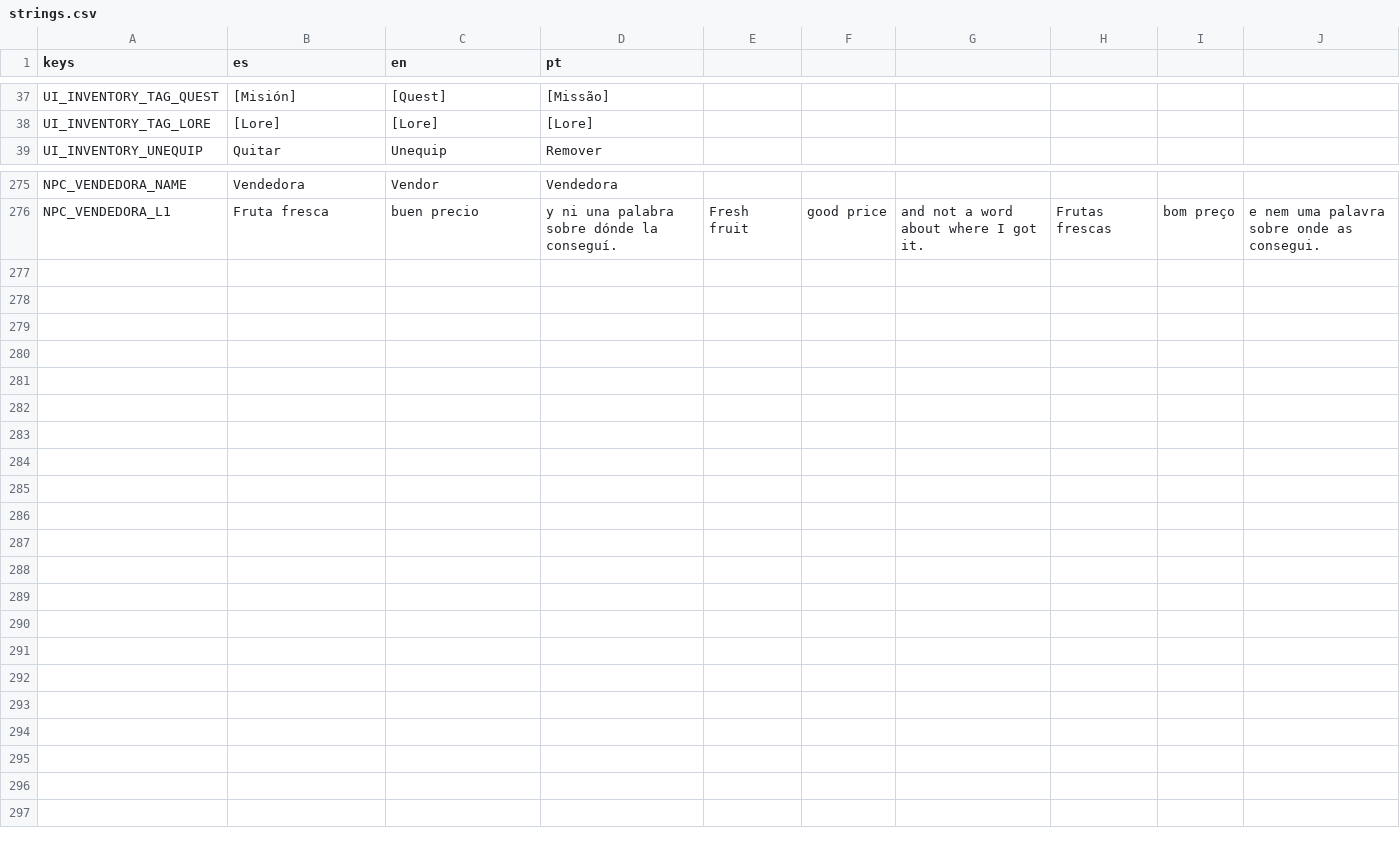
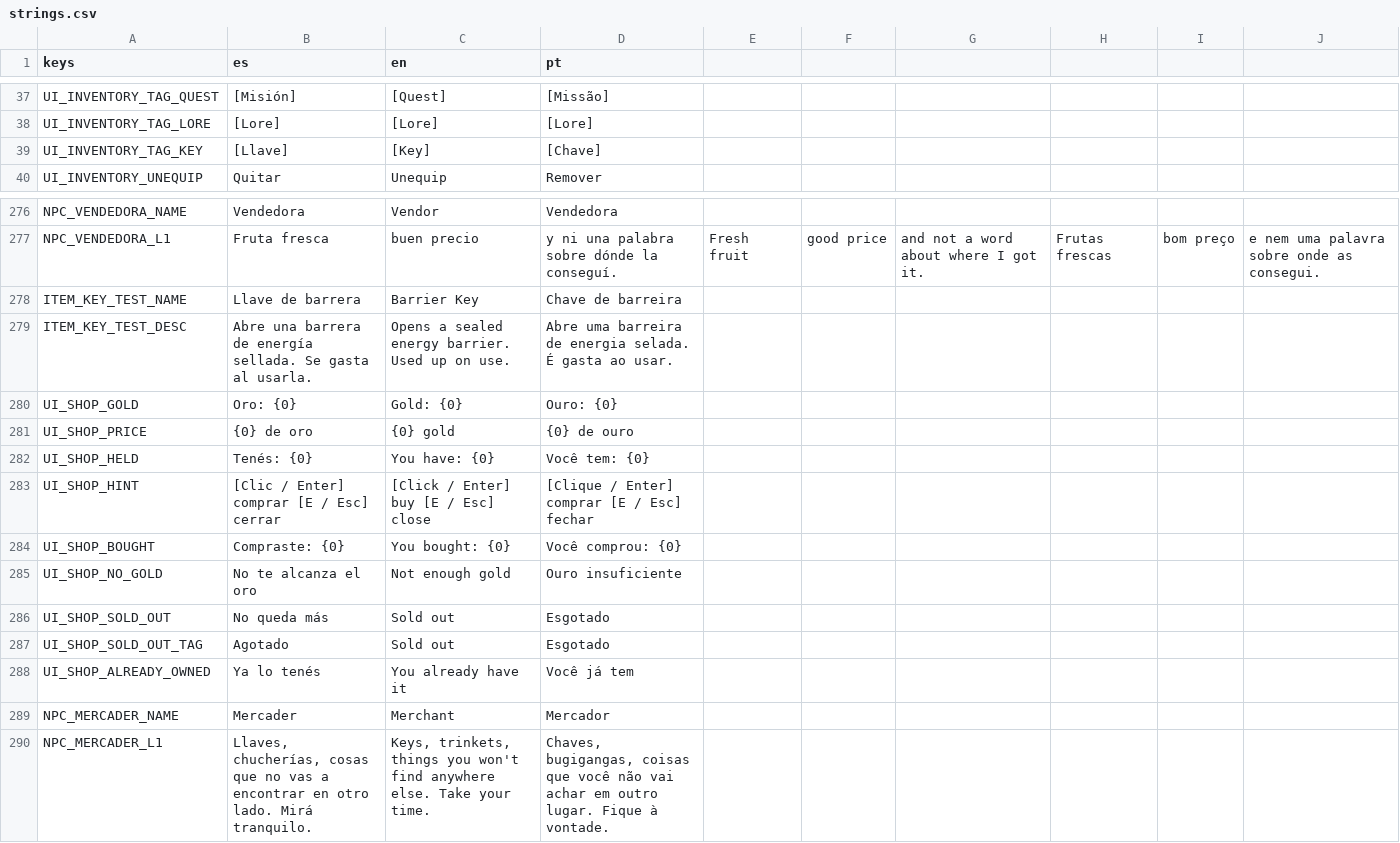
Before and after one commit to delfabroleandroezequiel-dotcom/videojogo, a CSV file: resources/localization/strings.csv, drawn as a sheet; only a part is shown, gaps mark what is left out; the diff names each change by its address in the sheet, - before the commit and + after, or states it on an @@ line.

```diff
--- a/resources/localization/strings.csv
+++ b/resources/localization/strings.csv
+row 39: UI_INVENTORY_TAG_KEY | [Llave] | [Key] | [Chave]
+row 278: ITEM_KEY_TEST_NAME | Llave de barrera | Barrier Key | Chave de barreira
+row 279: ITEM_KEY_TEST_DESC | Abre una barrera de energía sellada. Se gasta al usarla. | Opens a sealed energy barrier. Used up on use. | Abre uma barreira de energia selada. É gasta ao usar.
+row 280: UI_SHOP_GOLD | Oro: {0} | Gold: {0} | Ouro: {0}
+row 281: UI_SHOP_PRICE | {0} de oro | {0} gold | {0} de ouro
+row 282: UI_SHOP_HELD | Tenés: {0} | You have: {0} | Você tem: {0}
+row 283: UI_SHOP_HINT | [Clic / Enter] comprar [E / Esc] cerrar | [Click / Enter] buy [E / Esc] close | [Clique / Enter] comprar [E / Esc] fechar
+row 284: UI_SHOP_BOUGHT | Compraste: {0} | You bought: {0} | Você comprou: {0}
+row 285: UI_SHOP_NO_GOLD | No te alcanza el oro | Not enough gold | Ouro insuficiente
+row 286: UI_SHOP_SOLD_OUT | No queda más | Sold out | Esgotado
+row 287: UI_SHOP_SOLD_OUT_TAG | Agotado | Sold out | Esgotado
+row 288: UI_SHOP_ALREADY_OWNED | Ya lo tenés | You already have it | Você já tem
+row 289: NPC_MERCADER_NAME | Mercader | Merchant | Mercador
+row 290: NPC_MERCADER_L1 | Llaves, chucherías, cosas que no vas a encontrar en otro lado. Mirá tranquilo. | Keys, trinkets, things you won't find anywhere else. Take your time. | Chaves, bugigangas, coisas que você não vai achar em outro lugar. Fique à vontade.
```
Also changed, not shown: 18 other files.
